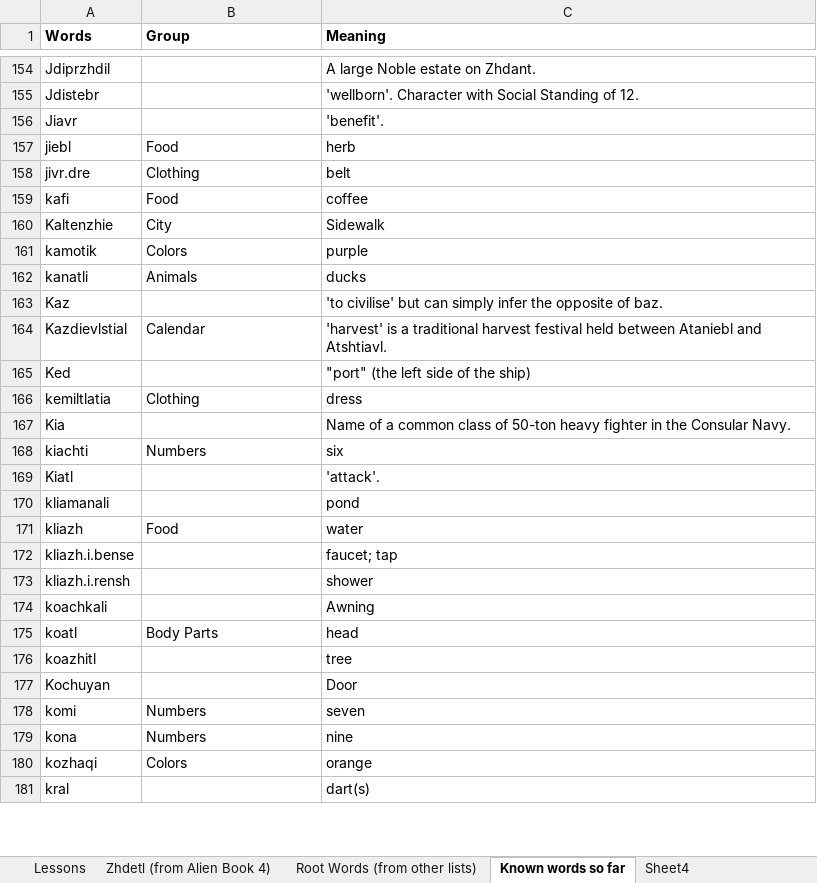
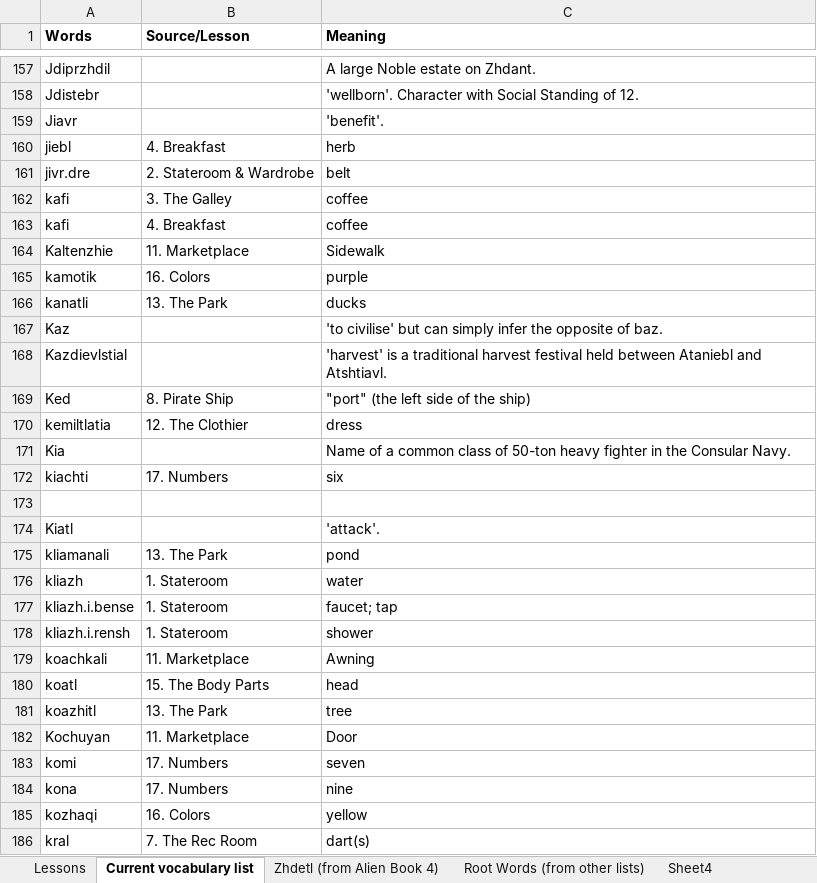
Before and after one commit to jkaz1968/Zdetl, an Excel workbook: Zhodani Words List.xlsx, sheet Current vocabulary list, drawn as a sheet; only a part is shown, gaps mark what is left out; values as stored, in another font and other column widths than the file's, no borders; conditional formats not drawn; addresses are those after the commit; the diff covers the shown part only; the diff names each change by its address in the sheet, - before the commit and + after, or states it on an @@ line.

Commit message:
Add files via upload

```diff
--- a/Zhodani Words List.xlsx (sheet Current vocabulary list)
+++ b/Zhodani Words List.xlsx (sheet Current vocabulary list)
-sheet tab: Known words so far
+sheet tab: Current vocabulary list
@@ sheet tab order changed: Lessons | Current vocabulary list | Zhdetl (from Alien Book 4) | Root Words (from other lists) | Sheet4 @@
-B1: Group
+B1: Source/Lesson
-B160 (Source/Lesson): Food
+B160 (Source/Lesson): 4. Breakfast
-B161 (Source/Lesson): Clothing
+B161 (Source/Lesson): 2. Stateroom & Wardrobe
-B162 (Source/Lesson): Food
+B162 (Source/Lesson): 3. The Galley
+row 163: kafi | 4. Breakfast | coffee
-B164 (Source/Lesson): City
+B164 (Source/Lesson): 11. Marketplace
-B165 (Source/Lesson): Colors
+B165 (Source/Lesson): 16. Colors
-B166 (Source/Lesson): Animals
+B166 (Source/Lesson): 13. The Park
-B168 (Source/Lesson): Calendar
+B168 (Source/Lesson): (empty)
-B169 (Source/Lesson): (empty)
+B169 (Source/Lesson): 8. Pirate Ship
-B170 (Source/Lesson): Clothing
+B170 (Source/Lesson): 12. The Clothier
-B172 (Source/Lesson): Numbers
+B172 (Source/Lesson): 17. Numbers
+row 173: (empty)
-B175 (Source/Lesson): (empty)
+B175 (Source/Lesson): 13. The Park
-B176 (Source/Lesson): Food
+B176 (Source/Lesson): 1. Stateroom
-B177:B178 (Source/Lesson): (empty)
+B177:B178 (Source/Lesson): 1. Stateroom
-B179 (Source/Lesson): (empty)
+B179 (Source/Lesson): 11. Marketplace
-B180 (Source/Lesson): Body Parts
+B180 (Source/Lesson): 15. The Body Parts
-B181 (Source/Lesson): (empty)
+B181 (Source/Lesson): 13. The Park
-B182 (Source/Lesson): (empty)
+B182 (Source/Lesson): 11. Marketplace
-B183:B184 (Source/Lesson): Numbers
+B183:B184 (Source/Lesson): 17. Numbers
-B185 (Source/Lesson): Colors
+B185 (Source/Lesson): 16. Colors
-C185 (Meaning): orange
+C185 (Meaning): yellow
-B186 (Source/Lesson): (empty)
+B186 (Source/Lesson): 7. The Rec Room
```
Also changed, not shown: 16 added rows, 7 removed rows and 241 edited cells elsewhere in this sheet, sheet Lessons.
